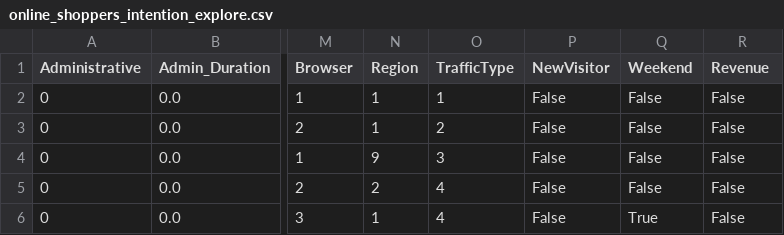
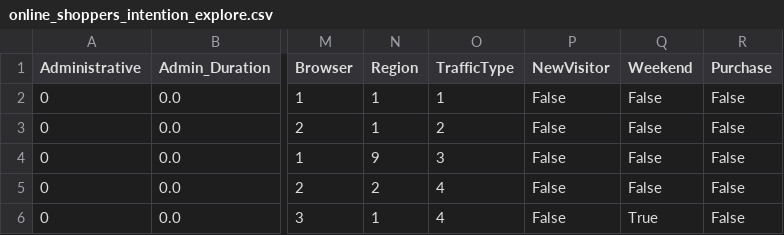
Before and after one commit to willfind/nimble, a CSV file: documentation/source/examples/online_shoppers_intention_explore.csv, drawn as a sheet; only a part is shown, gaps mark what is left out; the diff names each change by its address in the sheet, - before the commit and + after, or states it on an @@ line.

```diff
--- a/documentation/source/examples/online_shoppers_intention_explore.csv
+++ b/documentation/source/examples/online_shoppers_intention_explore.csv
-R1: Revenue
+R1: Purchase
```
Also changed, not shown: documentation/source/examples/Metro_Interstate_Traffic_Volume_Predict.csv, 30 other files.
